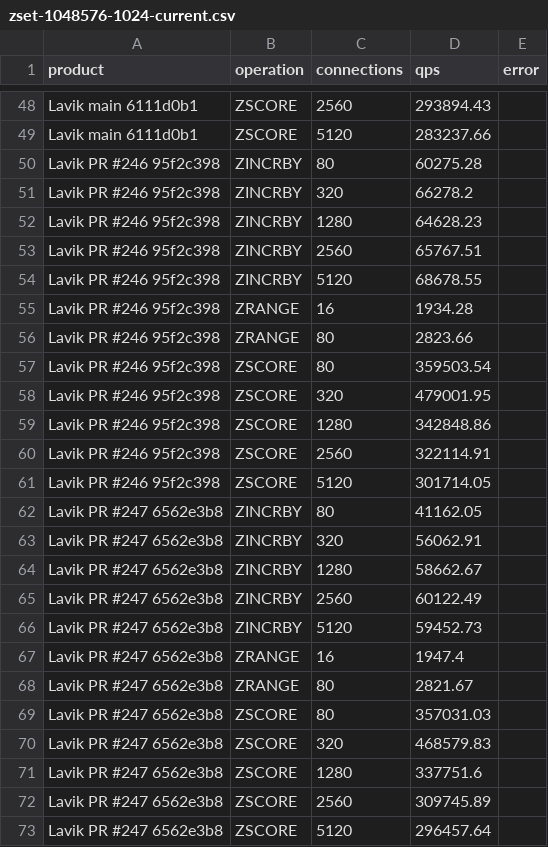
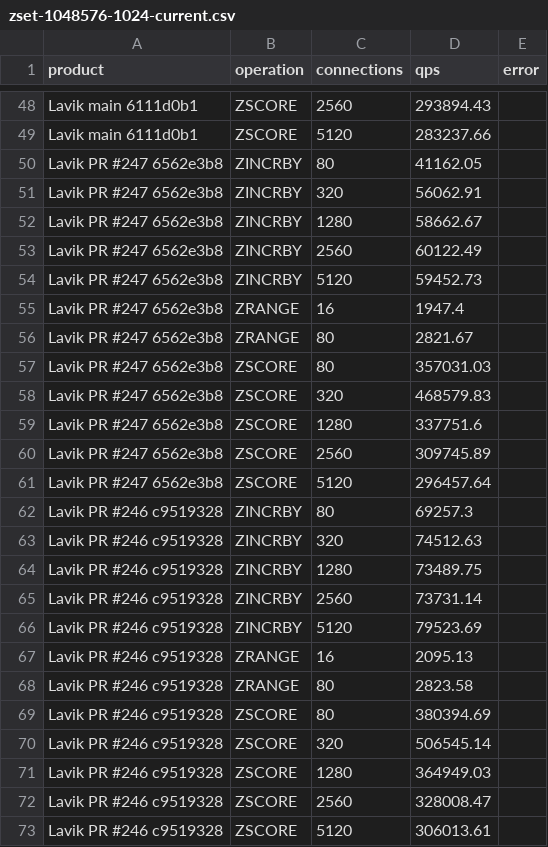
Before and after one commit to thweetkomputer/lavik, a CSV file: perf_reports/lavik-complex-structures-2026-09-26/zset-1048576-1024-current.csv, drawn as a sheet; only a part is shown, gaps mark what is left out; removed rows and columns are numbered as before the commit, all else as after; the diff names each change by its address in the sheet, - before the commit and + after, or states it on an @@ line.

Commit message:
perf: ZSet PR246 versus main6111 1MiB

```diff
--- a/perf_reports/lavik-complex-structures-2026-09-26/zset-1048576-1024-current.csv
+++ b/perf_reports/lavik-complex-structures-2026-09-26/zset-1048576-1024-current.csv
-row 50: Lavik PR #246 95f2c398 | ZINCRBY | 80 | 60275.28
-row 51: Lavik PR #246 95f2c398 | ZINCRBY | 320 | 66278.2
-row 52: Lavik PR #246 95f2c398 | ZINCRBY | 1280 | 64628.23
-row 53: Lavik PR #246 95f2c398 | ZINCRBY | 2560 | 65767.51
-row 54: Lavik PR #246 95f2c398 | ZINCRBY | 5120 | 68678.55
-row 55: Lavik PR #246 95f2c398 | ZRANGE | 16 | 1934.28
-row 56: Lavik PR #246 95f2c398 | ZRANGE | 80 | 2823.66
-row 57: Lavik PR #246 95f2c398 | ZSCORE | 80 | 359503.54
-row 58: Lavik PR #246 95f2c398 | ZSCORE | 320 | 479001.95
-row 59: Lavik PR #246 95f2c398 | ZSCORE | 1280 | 342848.86
-row 60: Lavik PR #246 95f2c398 | ZSCORE | 2560 | 322114.91
-row 61: Lavik PR #246 95f2c398 | ZSCORE | 5120 | 301714.05
+row 62: Lavik PR #246 c9519328 | ZINCRBY | 80 | 69257.3
+row 63: Lavik PR #246 c9519328 | ZINCRBY | 320 | 74512.63
+row 64: Lavik PR #246 c9519328 | ZINCRBY | 1280 | 73489.75
+row 65: Lavik PR #246 c9519328 | ZINCRBY | 2560 | 73731.14
+row 66: Lavik PR #246 c9519328 | ZINCRBY | 5120 | 79523.69
+row 67: Lavik PR #246 c9519328 | ZRANGE | 16 | 2095.13
+row 68: Lavik PR #246 c9519328 | ZRANGE | 80 | 2823.58
+row 69: Lavik PR #246 c9519328 | ZSCORE | 80 | 380394.69
+row 70: Lavik PR #246 c9519328 | ZSCORE | 320 | 506545.14
+row 71: Lavik PR #246 c9519328 | ZSCORE | 1280 | 364949.03
+row 72: Lavik PR #246 c9519328 | ZSCORE | 2560 | 328008.47
+row 73: Lavik PR #246 c9519328 | ZSCORE | 5120 | 306013.61
```
Also changed, not shown: 51 other files.
